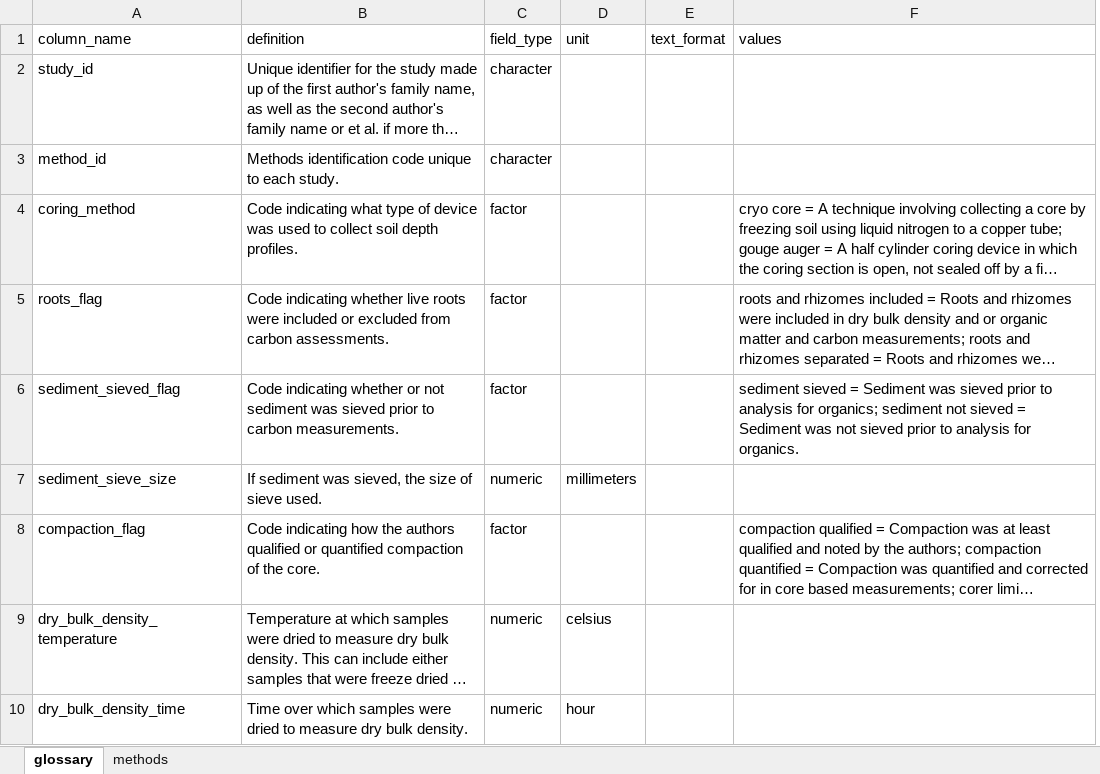
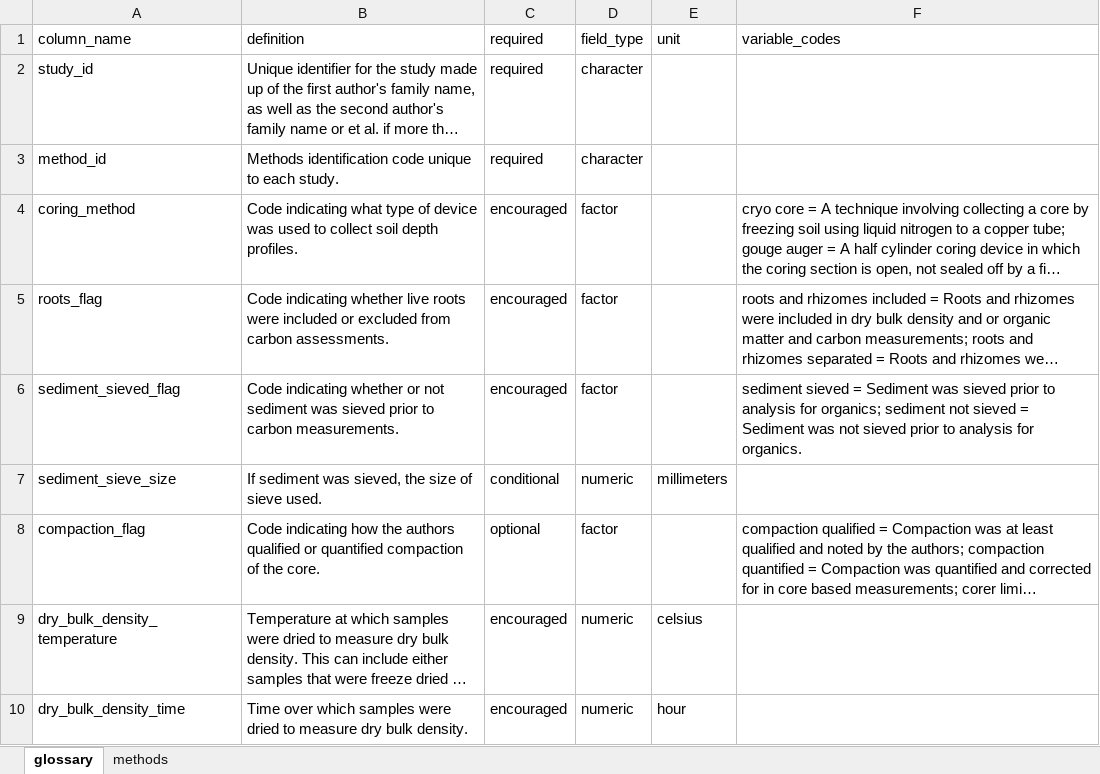
Before and after one commit to Smithsonian/CCN-Data-Library, an Excel workbook: docs/templates/ccrcn_methods_template.xlsx, sheet glossary, drawn as a sheet; only a part is shown; long unchanged cells end in …; values as stored, in another font and other column widths than the file's, no borders; removed rows and columns are numbered as before the commit, all else as after; the diff covers the shown part only; the diff names each change by its address in the sheet, - before the commit and + after, or states it on an @@ line.

```diff
--- a/docs/templates/ccrcn_methods_template.xlsx (sheet glossary)
+++ b/docs/templates/ccrcn_methods_template.xlsx (sheet glossary)
+column C, rows 1-10: required | required | required | encouraged | encouraged | encouraged | conditional | optional | encouraged | encouraged
-column E, row 1: text_format
-F1: values
+F1: variable_codes
```
Also changed, not shown: 9 edited cells elsewhere in this sheet, sheet methods, docs/templates/ccrcn_cores_template.xlsx, docs/templates/ccrcn_depthseries_template.xlsx, 10 other files.
